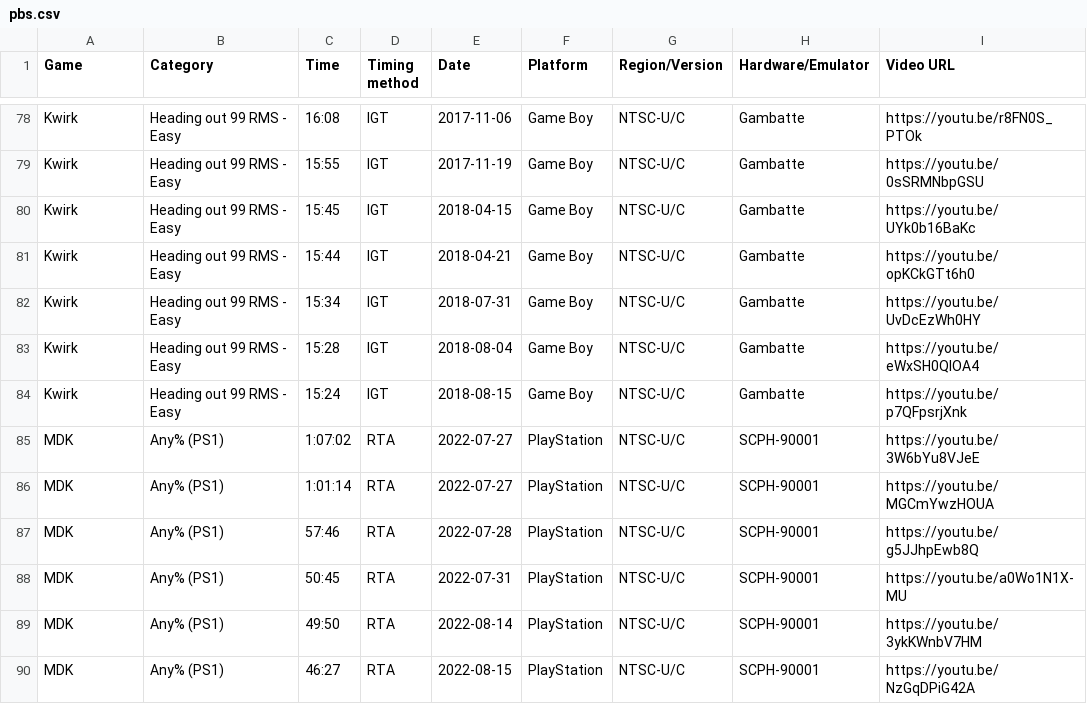
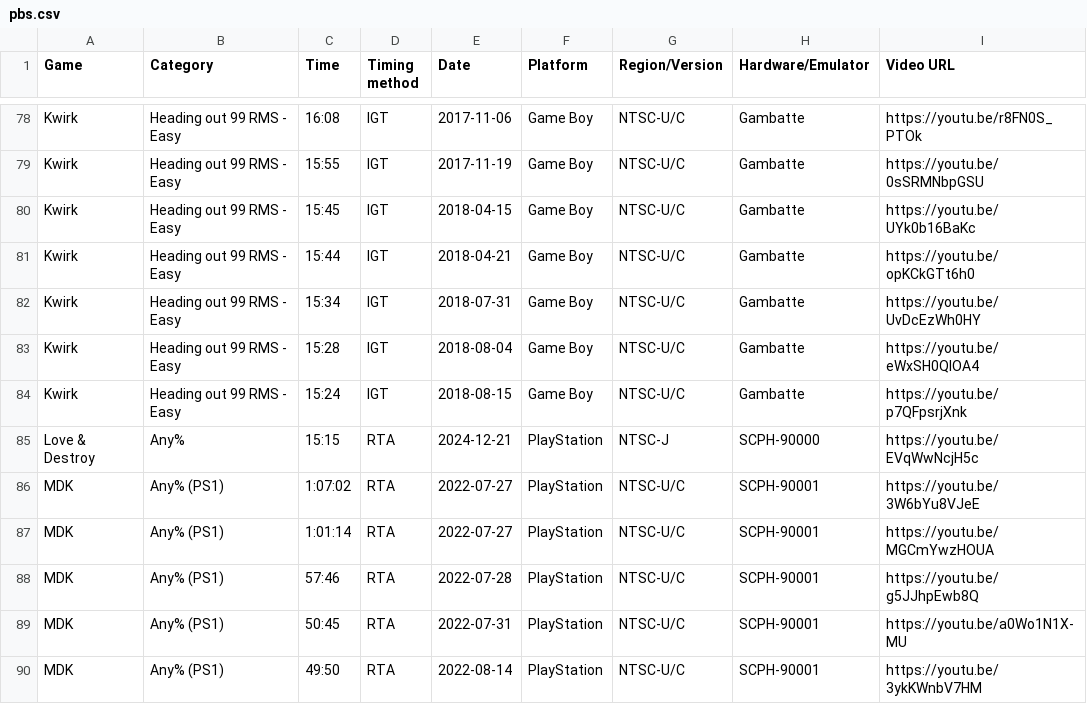
Before and after one commit to AmenAnthem/speedrun-pbs, a CSV file: pbs.csv, drawn as a sheet; only a part is shown, gaps mark what is left out; the shorter side is filled out with more unchanged rows.

Commit message:
feat: updated PBs

```diff
--- a/pbs.csv
+++ b/pbs.csv
@@ -84,2 +84,3 @@
 "Kwirk","Heading out 99 RMS - Easy","15:24","IGT","2018-08-15","Game Boy","NTSC-U/C","Gambatte","https://youtu.be/p7QFpsrjXnk"
+"Love & Destroy","Any%","15:15","RTA","2024-12-21","PlayStation","NTSC-J","SCPH-90000","https://youtu.be/EVqWwNcjH5c"
 "MDK","Any% (PS1)","1:07:02","RTA","2022-07-27",PlayStation,"NTSC-U/C","SCPH-90001","https://youtu.be/3W6bYu8VJeE"
```
